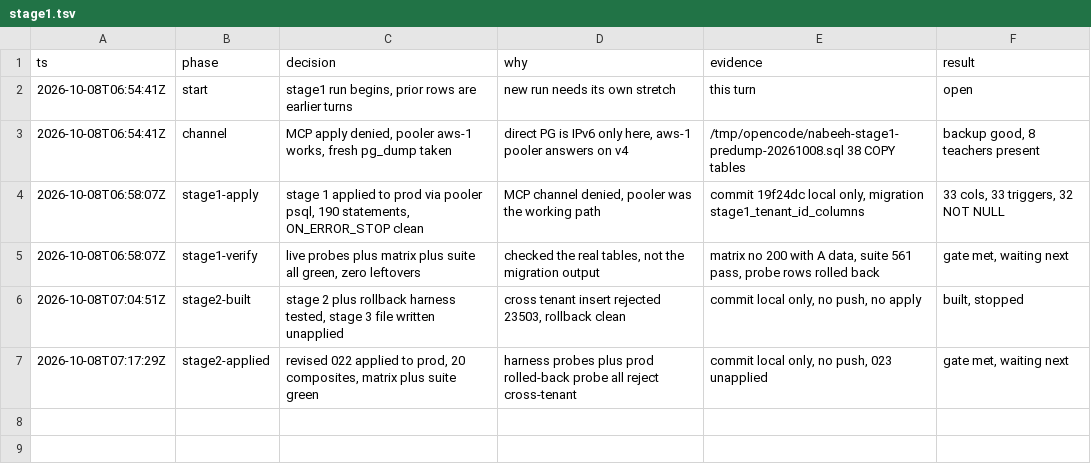
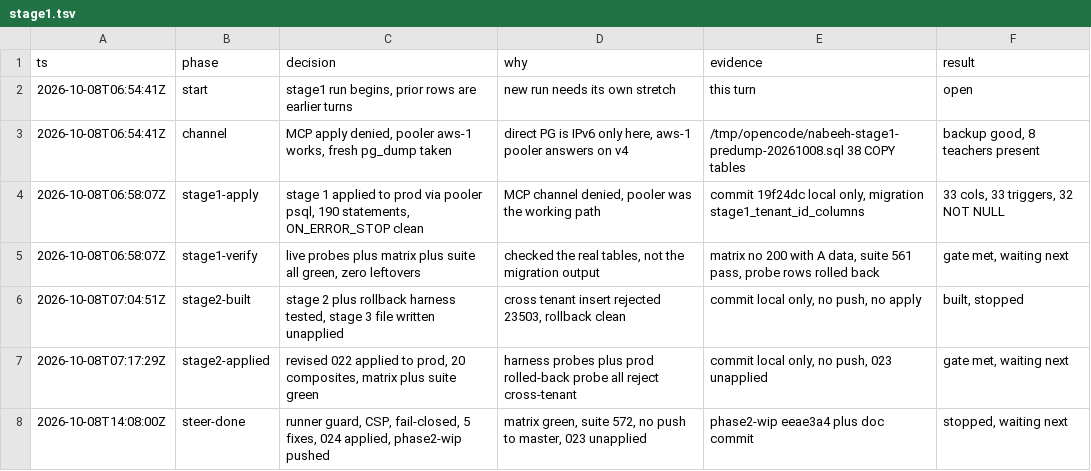
Before and after one commit to nabeeh-app/nabeeh, a TSV file: .audit/stage1.tsv, drawn as a sheet; the diff names each change by its address in the sheet, - before the commit and + after, or states it on an @@ line.

Commit message:
chore(tenancy): steer trail

```diff
--- a/.audit/stage1.tsv
+++ b/.audit/stage1.tsv
+row 8: 2026-10-08T14:08:00Z | steer-done | runner guard, CSP, fail-closed, 5 fixes, 024 applied, phase2-wip pushed | matrix green, suite 572, no push to master, 023 unapplied | phase2-wip eeae3a4 plus doc commit | stopped, waiting next
```
